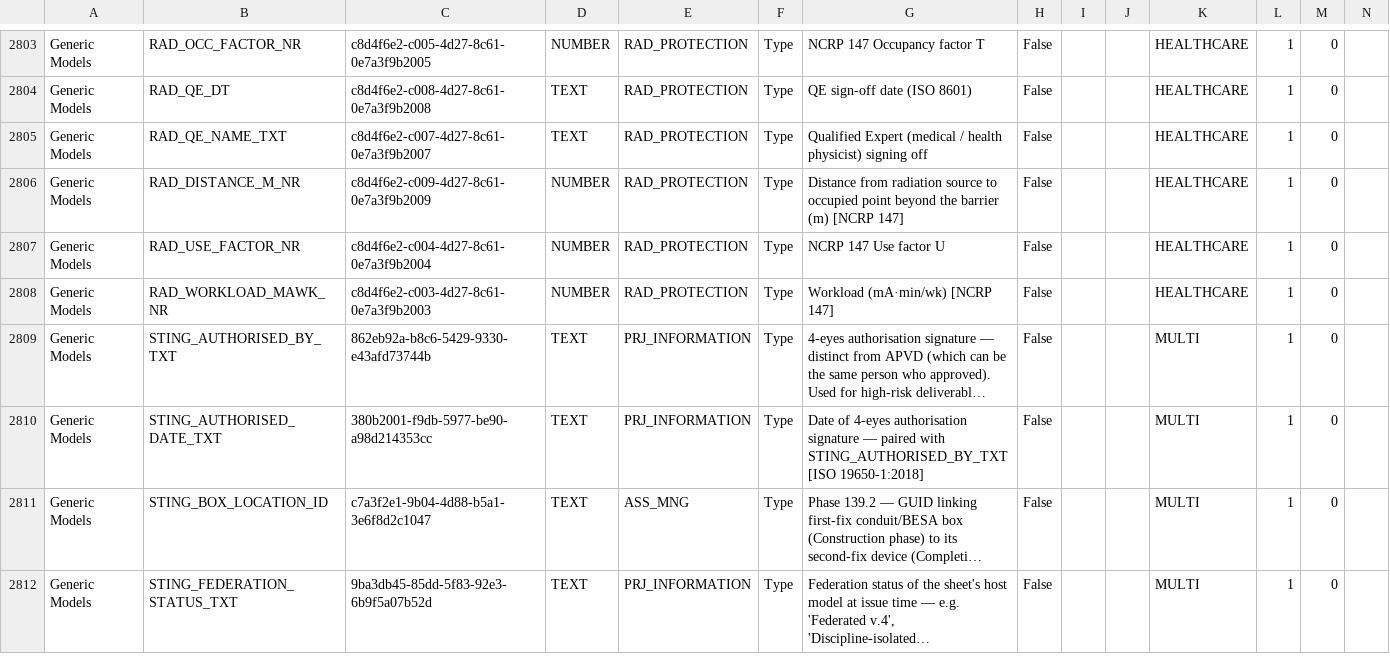
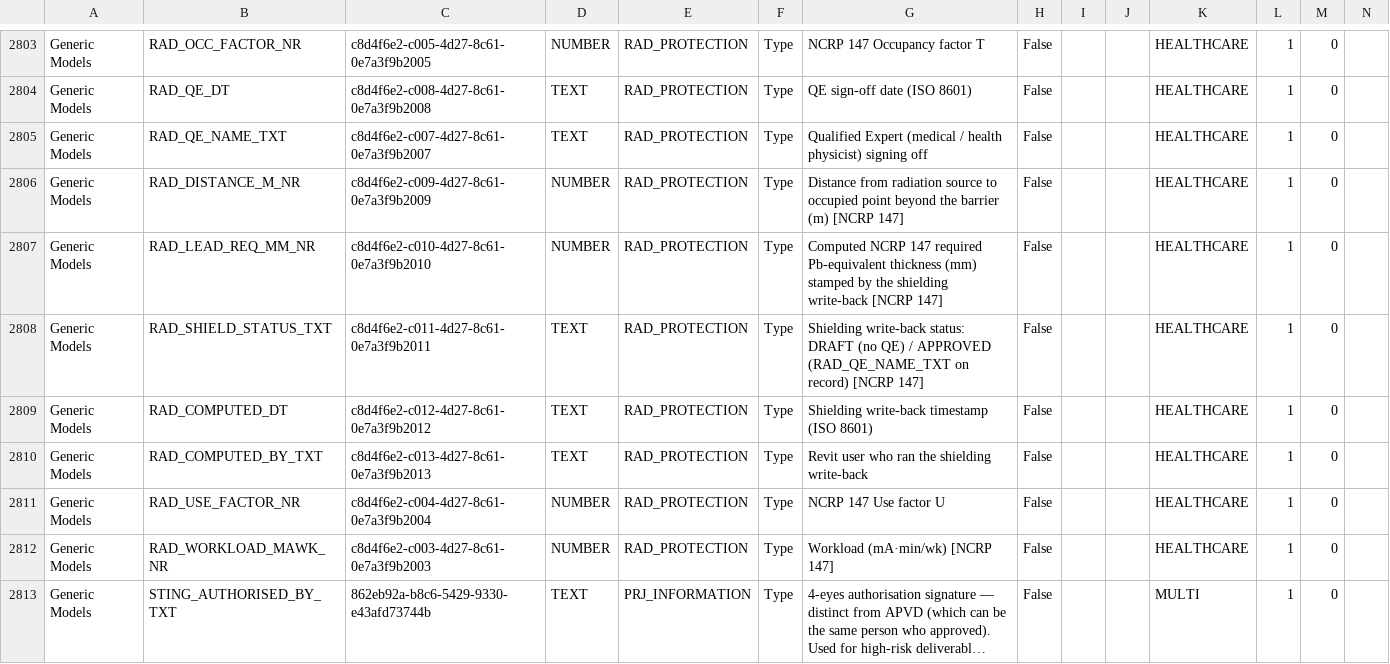
Before and after one commit to beckykyomugisha/STINGTOOLS, a CSV file: StingTools/Data/MR_PARAMETERS.csv, drawn as a sheet; only a part is shown, gaps mark what is left out; the shorter side is filled out with more unchanged rows; long unchanged cells end in …; the diff names each change by its address in the sheet, - before the commit and + after, or states it on an @@ line.

```diff
--- a/StingTools/Data/MR_PARAMETERS.csv
+++ b/StingTools/Data/MR_PARAMETERS.csv
+row 2807: Generic Models | RAD_LEAD_REQ_MM_NR | c8d4f6e2-c010-4d27-8c61-0e7a3f9b2010 | NUMBER | RAD_PROTECTION | Type | Computed NCRP 147 required Pb-equivalent thickness (mm) stamped by the shielding write-back [NCRP 147] | False |  |  | HEALTHCARE | 1 | 0
+row 2808: Generic Models | RAD_SHIELD_STATUS_TXT | c8d4f6e2-c011-4d27-8c61-0e7a3f9b2011 | TEXT | RAD_PROTECTION | Type | Shielding write-back status: DRAFT (no QE) / APPROVED (RAD_QE_NAME_TXT on record) [NCRP 147] | False |  |  | HEALTHCARE | 1 | 0
+row 2809: Generic Models | RAD_COMPUTED_DT | c8d4f6e2-c012-4d27-8c61-0e7a3f9b2012 | TEXT | RAD_PROTECTION | Type | Shielding write-back timestamp (ISO 8601) | False |  |  | HEALTHCARE | 1 | 0
+row 2810: Generic Models | RAD_COMPUTED_BY_TXT | c8d4f6e2-c013-4d27-8c61-0e7a3f9b2013 | TEXT | RAD_PROTECTION | Type | Revit user who ran the shielding write-back | False |  |  | HEALTHCARE | 1 | 0
```
Also changed, not shown: StingTools/Data/CATEGORY_BINDINGS.csv, 5 other files.
